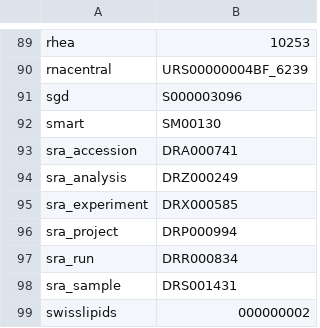
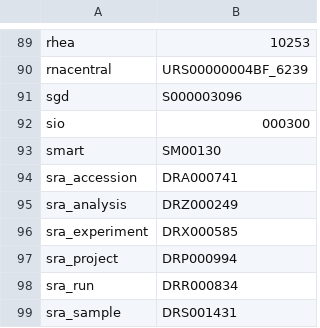
Before and after one commit to togoid/grasp-config, a TSV file: script/dataset-example_id.tsv, drawn as a sheet; only a part is shown, gaps mark what is left out; the shorter side is filled out with more unchanged rows; the diff names each change by its address in the sheet, - before the commit and + after, or states it on an @@ line.

Commit message:
add example ID

```diff
--- a/script/dataset-example_id.tsv
+++ b/script/dataset-example_id.tsv
+row 92: sio | 000300
```
